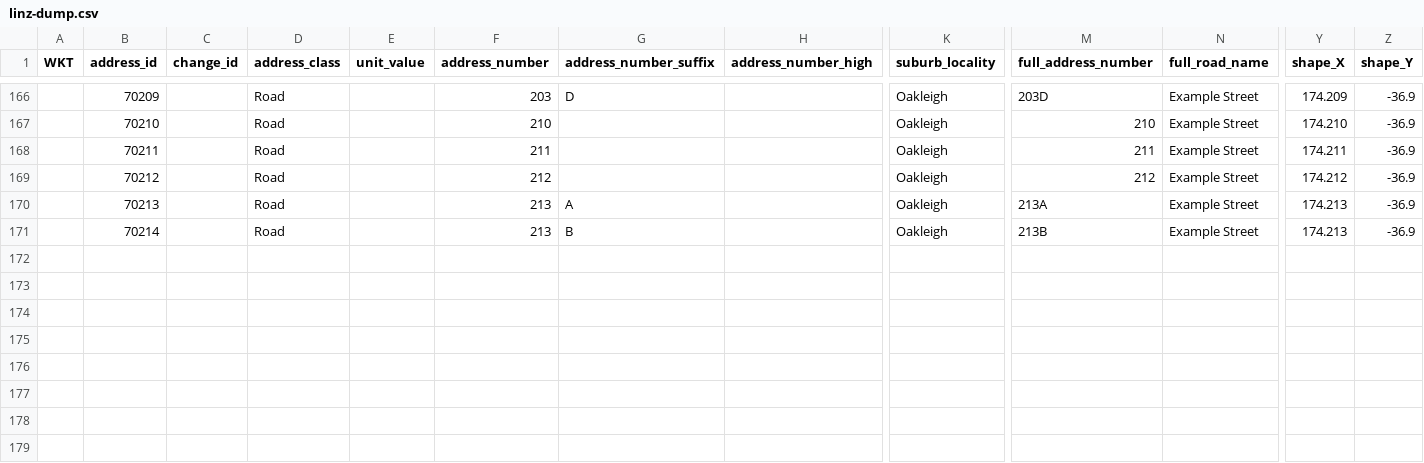
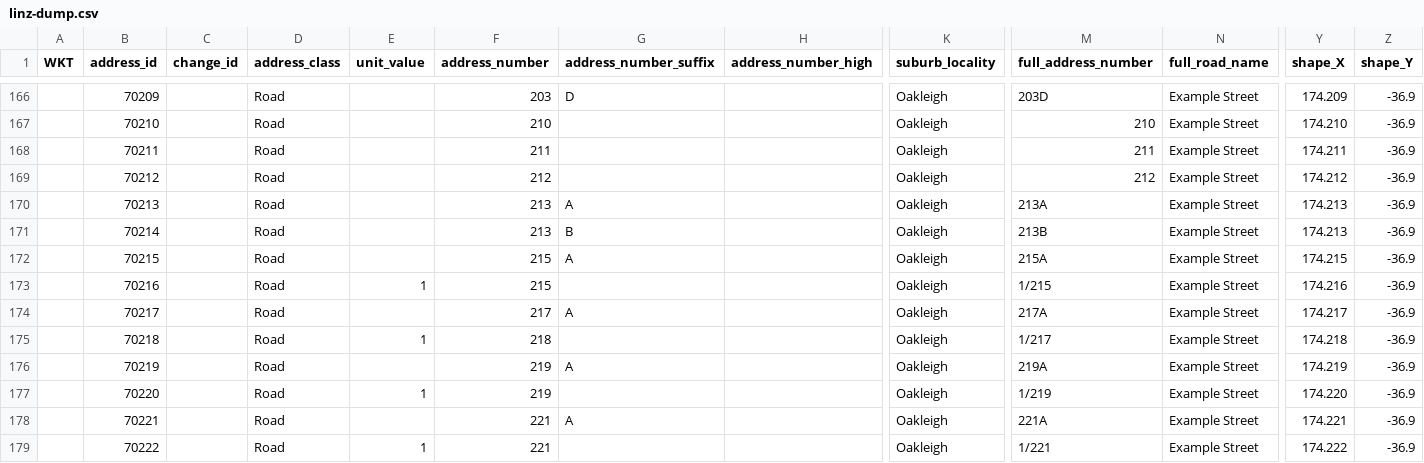
Before and after one commit to osm-nz/linz-address-import, a CSV file: src/__tests__/mock/linz-dump.csv, drawn as a sheet; only a part is shown, gaps mark what is left out; rows hold the shown columns only; the diff names each change by its address in the sheet, - before the commit and + after, or states it on an @@ line.

Commit message:
allow addresses to be merged with `alt_addr:housenumber`
now anyone can manually merge two addresses using `alt_addr:housenumber` and merging the `ref:linz:address_id` tag with a semicolon.

Only 2 addresses can be merged at the moment, no more. Any problems with the data format will cause the system to suggest unmerging it.

```diff
--- a/src/__tests__/mock/linz-dump.csv
+++ b/src/__tests__/mock/linz-dump.csv
+row 172:  | 70215 |  | Road |  | 215 | A |  | Oakleigh | 215A | Example Street | 174.215 | -36.9
+row 173:  | 70216 |  | Road | 1 | 215 |  |  | Oakleigh | 1/215 | Example Street | 174.216 | -36.9
+row 174:  | 70217 |  | Road |  | 217 | A |  | Oakleigh | 217A | Example Street | 174.217 | -36.9
+row 175:  | 70218 |  | Road | 1 | 218 |  |  | Oakleigh | 1/217 | Example Street | 174.218 | -36.9
+row 176:  | 70219 |  | Road |  | 219 | A |  | Oakleigh | 219A | Example Street | 174.219 | -36.9
+row 177:  | 70220 |  | Road | 1 | 219 |  |  | Oakleigh | 1/219 | Example Street | 174.220 | -36.9
+row 178:  | 70221 |  | Road |  | 221 | A |  | Oakleigh | 221A | Example Street | 174.221 | -36.9
+row 179:  | 70222 |  | Road | 1 | 221 |  |  | Oakleigh | 1/221 | Example Street | 174.222 | -36.9
```
Also changed, not shown: 12 other files.
